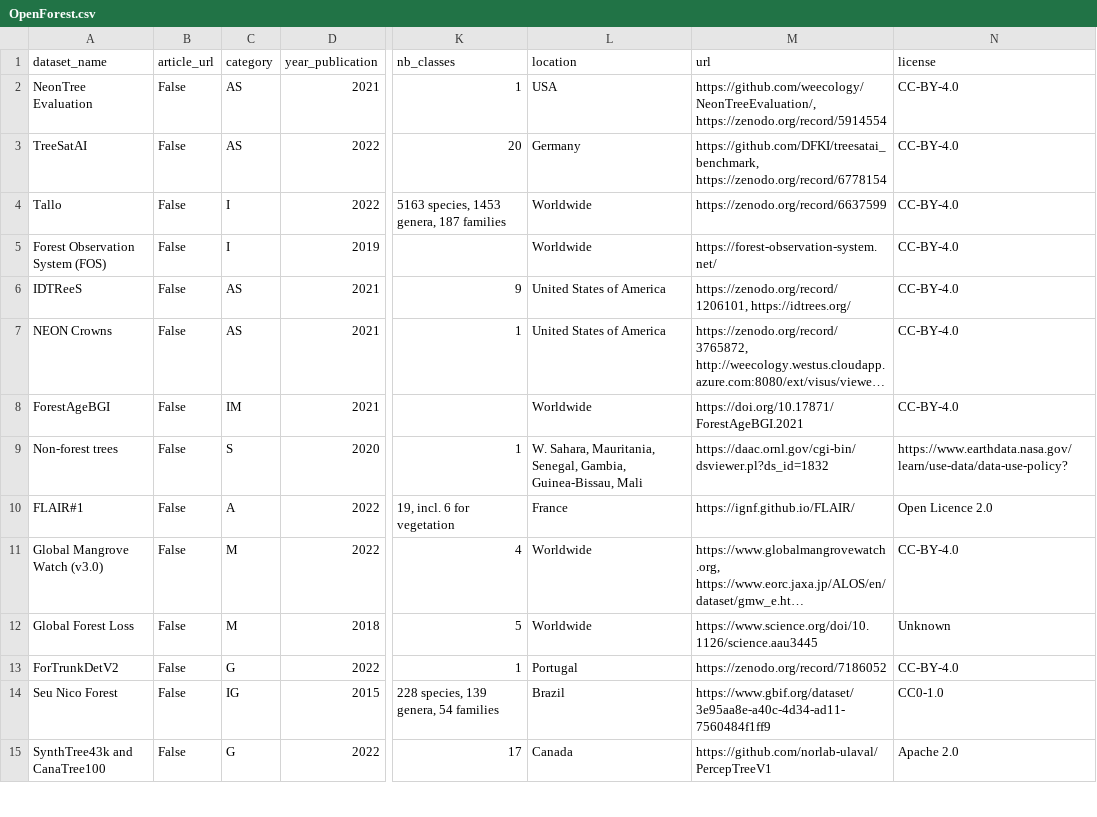
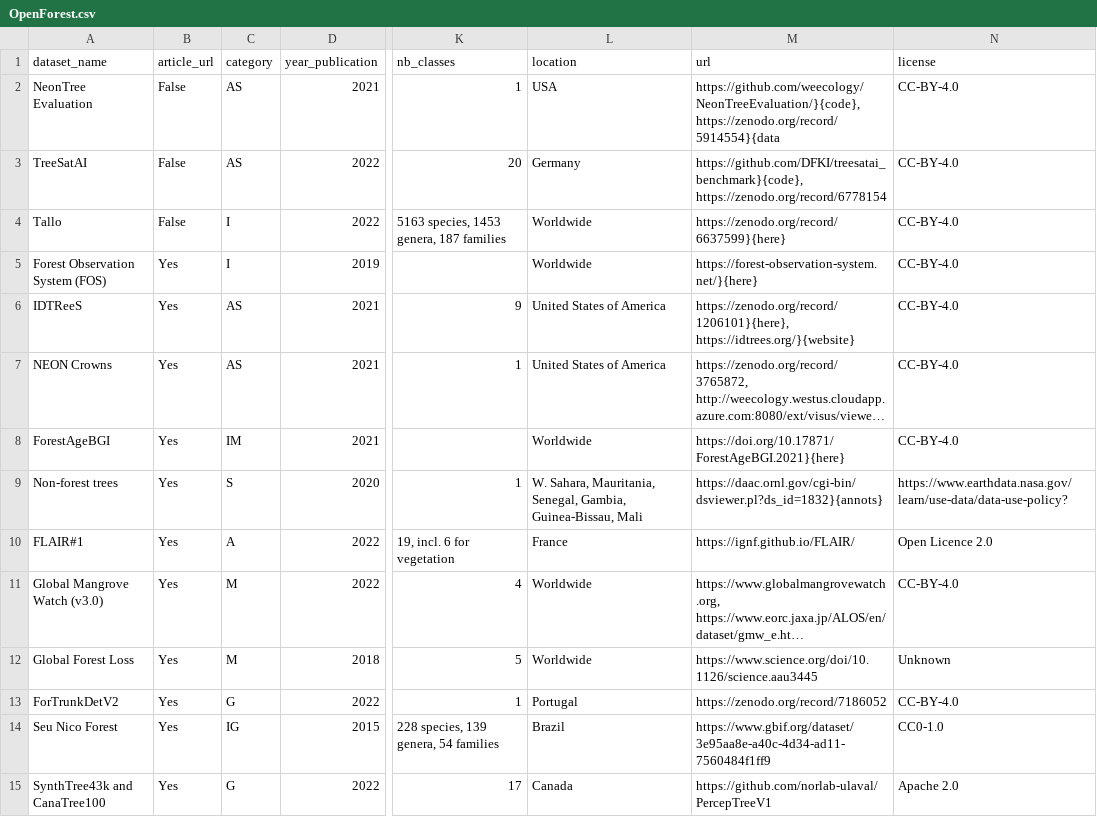
Before and after one commit to RolnickLab/OpenForest, a CSV file: OpenForest.csv, drawn as a sheet; only a part is shown, gaps mark what is left out; long unchanged cells end in …; the diff covers the shown part only; the diff names each change by its address in the sheet, - before the commit and + after, or states it on an @@ line.

Commit message:
fix: typos

```diff
--- a/OpenForest.csv
+++ b/OpenForest.csv
-M2 (url): https://github.com/weecology/NeonTreeEvaluation/, https://zenodo.org/record/5914554
+M2 (url): https://github.com/weecology/NeonTreeEvaluation/}{code}, https://zenodo.org/record/5914554}{data
-M3 (url): https://github.com/DFKI/treesatai_benchmark, https://zenodo.org/record/6778154
+M3 (url): https://github.com/DFKI/treesatai_benchmark}{code}, https://zenodo.org/record/6778154
-M4 (url): https://zenodo.org/record/6637599
+M4 (url): https://zenodo.org/record/6637599}{here}
-B5:B15 (article_url): False
+B5:B15 (article_url): Yes
-M5 (url): https://forest-observation-system.net/
+M5 (url): https://forest-observation-system.net/}{here}
-M6 (url): https://zenodo.org/record/1206101, https://idtrees.org/
+M6 (url): https://zenodo.org/record/1206101}{here}, https://idtrees.org/}{website}
-M8 (url): https://doi.org/10.17871/ForestAgeBGI.2021
+M8 (url): https://doi.org/10.17871/ForestAgeBGI.2021}{here}
-M9 (url): https://daac.ornl.gov/cgi-bin/dsviewer.pl?ds_id=1832
+M9 (url): https://daac.ornl.gov/cgi-bin/dsviewer.pl?ds_id=1832}{annots}
```
Also changed, not shown: 101 edited cells elsewhere in this file, 1 other file.
